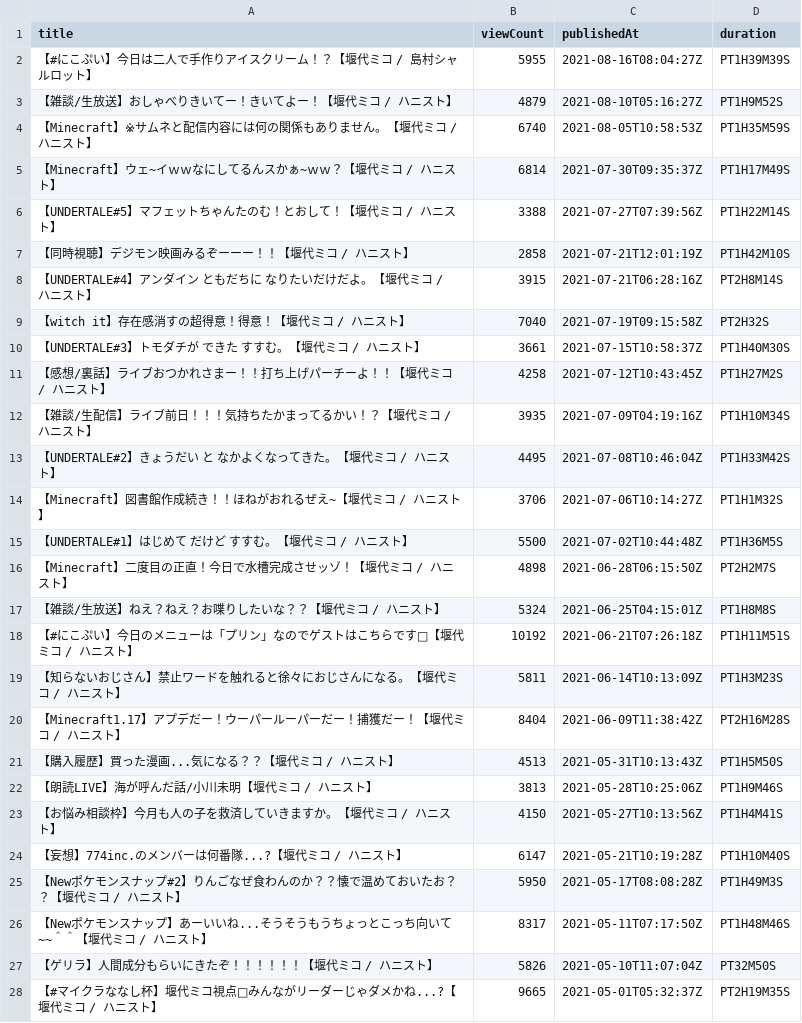
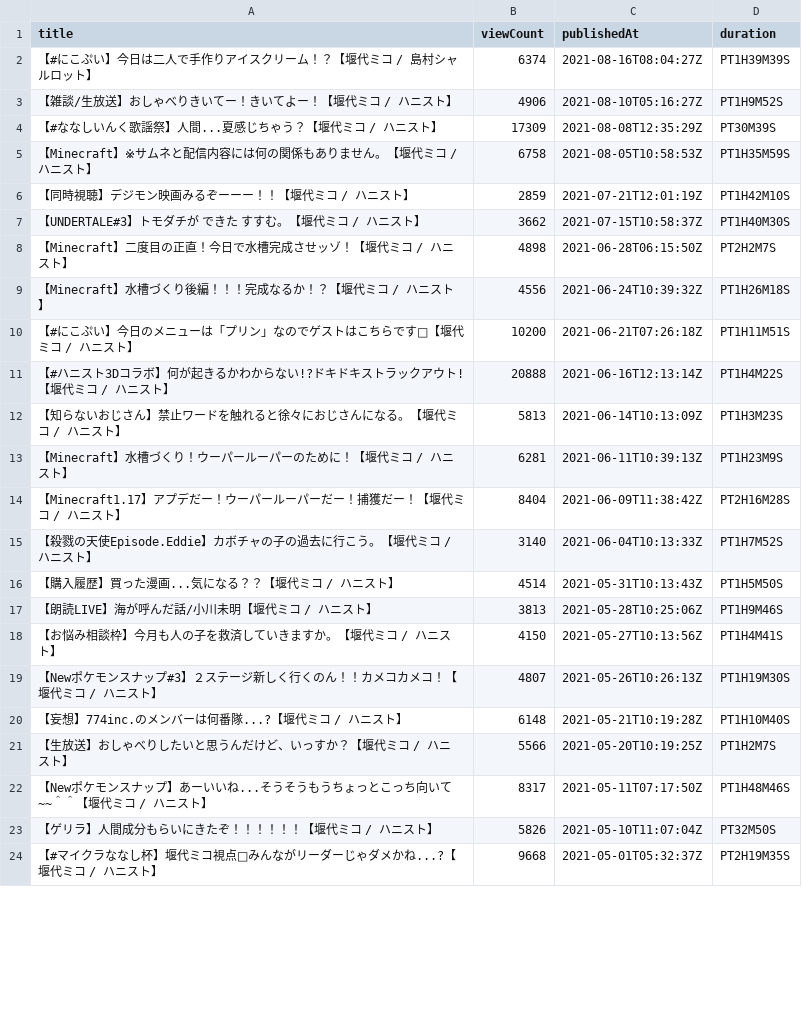
Before and after one commit to publictrain/oshihuya, a CSV file: videos_report_miko.csv, drawn as a sheet; only a part is shown; the diff covers the shown part only.

```diff
--- a/videos_report_miko.csv
+++ b/videos_report_miko.csv
@@ -1,28 +1,24 @@
 title,viewCount,publishedAt,duration
-【#にこぷい】今日は二人で手作りアイスクリーム！？【堰代ミコ / 島村シャルロット】,5955,2021-08-16T08:04:27Z,PT1H39M39S
-【雑談/生放送】おしゃべりきいてー！きいてよー！【堰代ミコ / ハニスト】,4879,2021-08-10T05:16:27Z,PT1H9M52S
-【Minecraft】※サムネと配信内容には何の関係もありません。【堰代ミコ / ハニスト】,6740,2021-08-05T10:58:53Z,PT1H35M59S
-【Minecraft】ウェ~イｗｗなにしてるんスかぁ~ｗｗ？【堰代ミコ / ハニスト】,6814,2021-07-30T09:35:37Z,PT1H17M49S
-【UNDERTALE#5】マフェットちゃんたのむ！とおして！【堰代ミコ / ハニスト】,3388,2021-07-27T07:39:56Z,PT1H22M14S
-【同時視聴】デジモン映画みるぞーーー！！【堰代ミコ / ハニスト】,2858,2021-07-21T12:01:19Z,PT1H42M10S
-【UNDERTALE#4】アンダイン　ともだちに　なりたいだけだよ。【堰代ミコ / ハニスト】,3915,2021-07-21T06:28:16Z,PT2H8M14S
-【witch it】存在感消すの超得意！得意！【堰代ミコ / ハニスト】,7040,2021-07-19T09:15:58Z,PT2H32S
-【UNDERTALE#3】トモダチが　できた　すすむ。【堰代ミコ / ハニスト】,3661,2021-07-15T10:58:37Z,PT1H40M30S
-【感想/裏話】ライブおつかれさまー！！打ち上げパーチーよ！！【堰代ミコ / ハニスト】,4258,2021-07-12T10:43:45Z,PT1H27M2S
-【雑談/生配信】ライブ前日！！！気持ちたかまってるかい！？【堰代ミコ / ハニスト】,3935,2021-07-09T04:19:16Z,PT1H10M34S
-【UNDERTALE#2】きょうだい　と　なかよくなってきた。【堰代ミコ / ハニスト】,4495,2021-07-08T10:46:04Z,PT1H33M42S
-【Minecraft】図書館作成続き！！ほねがおれるぜえ~【堰代ミコ / ハニスト】,3706,2021-07-06T10:14:27Z,PT1H1M32S
-【UNDERTALE#1】はじめて　だけど　すすむ。【堰代ミコ / ハニスト】,5500,2021-07-02T10:44:48Z,PT1H36M5S
+【#にこぷい】今日は二人で手作りアイスクリーム！？【堰代ミコ / 島村シャルロット】,6374,2021-08-16T08:04:27Z,PT1H39M39S
+【雑談/生放送】おしゃべりきいてー！きいてよー！【堰代ミコ / ハニスト】,4906,2021-08-10T05:16:27Z,PT1H9M52S
+【#ななしいんく歌謡祭】人間...夏感じちゃう？【堰代ミコ / ハニスト】,17309,2021-08-08T12:35:29Z,PT30M39S
+【Minecraft】※サムネと配信内容には何の関係もありません。【堰代ミコ / ハニスト】,6758,2021-08-05T10:58:53Z,PT1H35M59S
+【同時視聴】デジモン映画みるぞーーー！！【堰代ミコ / ハニスト】,2859,2021-07-21T12:01:19Z,PT1H42M10S
+【UNDERTALE#3】トモダチが　できた　すすむ。【堰代ミコ / ハニスト】,3662,2021-07-15T10:58:37Z,PT1H40M30S
 【Minecraft】二度目の正直！今日で水槽完成させッゾ！【堰代ミコ / ハニスト】,4898,2021-06-28T06:15:50Z,PT2H2M7S
-【雑談/生放送】ねえ？ねえ？お喋りしたいな？？【堰代ミコ / ハニスト】,5324,2021-06-25T04:15:01Z,PT1H8M8S
-【#にこぷい】今日のメニューは「プリン」なのでゲストはこちらです🦀【堰代ミコ / ハニスト】,10192,2021-06-21T07:26:18Z,PT1H11M51S
-【知らないおじさん】禁止ワードを触れると徐々におじさんになる。【堰代ミコ / ハニスト】,5811,2021-06-14T10:13:09Z,PT1H3M23S
+【Minecraft】水槽づくり後編！！！完成なるか！？【堰代ミコ / ハニスト】,4556,2021-06-24T10:39:32Z,PT1H26M18S
+【#にこぷい】今日のメニューは「プリン」なのでゲストはこちらです🦀【堰代ミコ / ハニスト】,10200,2021-06-21T07:26:18Z,PT1H11M51S
+【#ハニスト3Dコラボ】何が起きるかわからない!?ドキドキストラックアウト!【堰代ミコ / ハニスト】,20888,2021-06-16T12:13:14Z,PT1H4M22S
+【知らないおじさん】禁止ワードを触れると徐々におじさんになる。【堰代ミコ / ハニスト】,5813,2021-06-14T10:13:09Z,PT1H3M23S
+【Minecraft】水槽づくり！ウーパールーパーのために！【堰代ミコ / ハニスト】,6281,2021-06-11T10:39:13Z,PT1H23M9S
 【Minecraft1.17】アプデだー！ウーパールーパーだー！捕獲だー！【堰代ミコ / ハニスト】,8404,2021-06-09T11:38:42Z,PT2H16M28S
-【購入履歴】買った漫画...気になる？？【堰代ミコ / ハニスト】,4513,2021-05-31T10:13:43Z,PT1H5M50S
+【殺戮の天使Episode.Eddie】カボチャの子の過去に行こう。【堰代ミコ / ハニスト】,3140,2021-06-04T10:13:33Z,PT1H7M52S
+【購入履歴】買った漫画...気になる？？【堰代ミコ / ハニスト】,4514,2021-05-31T10:13:43Z,PT1H5M50S
 【朗読LIVE】海が呼んだ話/小川未明【堰代ミコ / ハニスト】,3813,2021-05-28T10:25:06Z,PT1H9M46S
 【お悩み相談枠】今月も人の子を救済していきますか。【堰代ミコ / ハニスト】,4150,2021-05-27T10:13:56Z,PT1H4M41S
-【妄想】774inc.のメンバーは何番隊...?【堰代ミコ / ハニスト】,6147,2021-05-21T10:19:28Z,PT1H10M40S
-【Newポケモンスナップ#2】りんごなぜ食わんのか？？懐で温めておいたお？？【堰代ミコ / ハニスト】,5950,2021-05-17T08:08:28Z,PT1H49M3S
+【Newポケモンスナップ#3】２ステージ新しく行くのん！！カメコカメコ！【堰代ミコ / ハニスト】,4807,2021-05-26T10:26:13Z,PT1H19M30S
+【妄想】774inc.のメンバーは何番隊...?【堰代ミコ / ハニスト】,6148,2021-05-21T10:19:28Z,PT1H10M40S
+【生放送】おしゃべりしたいと思うんだけど、いっすか？【堰代ミコ / ハニスト】,5566,2021-05-20T10:19:25Z,PT1H2M7S
 【Newポケモンスナップ】あーいいね...そうそうもうちょっとこっち向いて~~＾＾【堰代ミコ / ハニスト】,8317,2021-05-11T07:17:50Z,PT1H48M46S
 【ゲリラ】人間成分もらいにきたぞ！！！！！！【堰代ミコ / ハニスト】,5826,2021-05-10T11:07:04Z,PT32M50S
-【#マイクラななし杯】堰代ミコ視点🍏みんながリーダーじゃダメかね...?【堰代ミコ / ハニスト】,9665,2021-05-01T05:32:37Z,PT2H19M35S
+【#マイクラななし杯】堰代ミコ視点🍏みんながリーダーじゃダメかね...?【堰代ミコ / ハニスト】,9668,2021-05-01T05:32:37Z,PT2H19M35S
```
Also changed, not shown: 8 added rows, 2 removed rows and 24 edited cells elsewhere in this file, videos_report_camomi.csv, videos_report_mea.csv, 20 other files.
